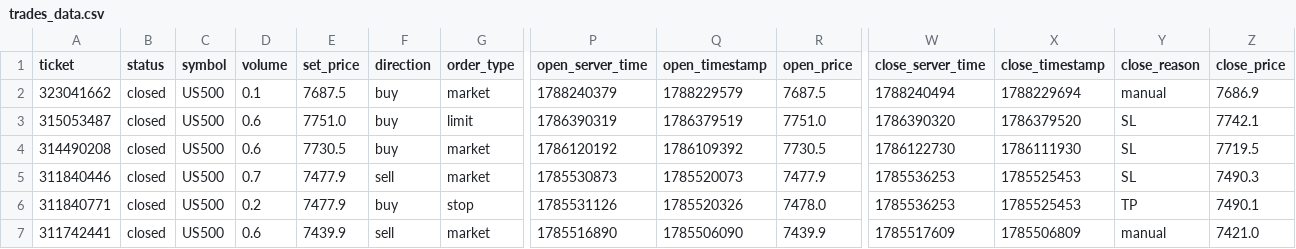
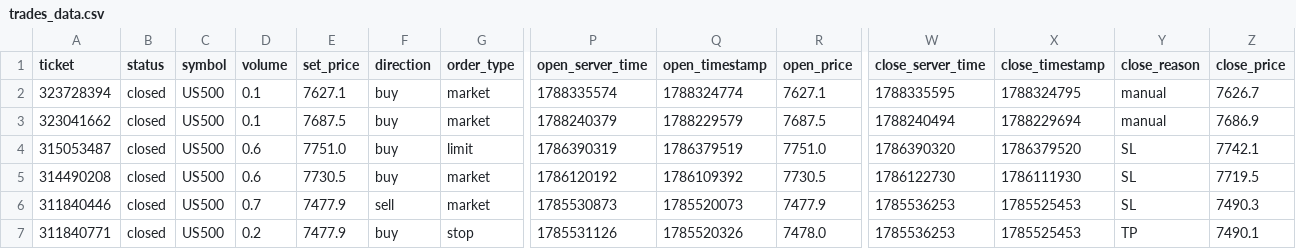
Before and after one commit to Dot9898/Trading-normalizer, a CSV file: data/trades_data.csv, drawn as a sheet; only a part is shown, gaps mark what is left out; the shorter side is filled out with more unchanged rows; rows hold the shown columns only; the diff names each change by its address in the sheet, - before the commit and + after, or states it on an @@ line.

```diff
--- a/data/trades_data.csv
+++ b/data/trades_data.csv
+row 2: 323728394 | closed | US500 | 0.1 | 7627.1 | buy | market | 1788335574 | 1788324774 | 7627.1 | 1788335595 | 1788324795 | manual | 7626.7
```
Also changed, not shown: 8 other files.
